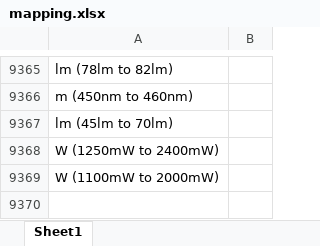
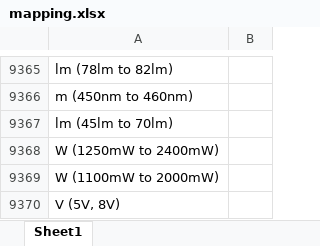
Before and after one commit to Hima9791/map, an Excel workbook: mapping.xlsx, sheet Sheet1, drawn as a sheet; only a part is shown, gaps mark what is left out; values as stored, in another font and other column widths than the file's, no borders; the diff names each change by its address in the sheet, - before the commit and + after, or states it on an @@ line.

Commit message:
Update mapping file via Streamlit app

```diff
--- a/mapping.xlsx (sheet Sheet1)
+++ b/mapping.xlsx (sheet Sheet1)
+row 9370: V (5V, 8V)
```
